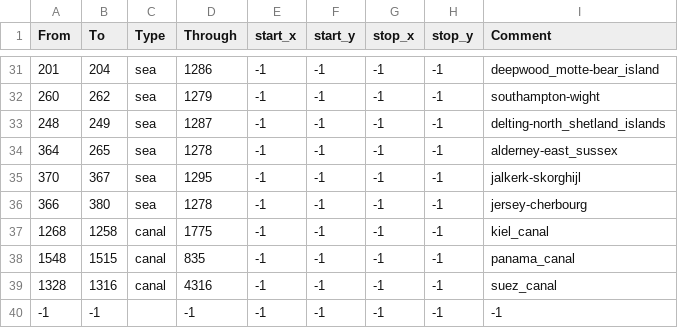
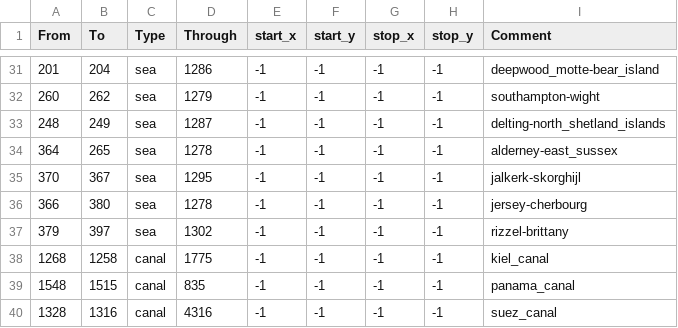
Before and after one commit to RisingSun962/breadmod2, a CSV file: map/adjacencies.csv, drawn as a sheet; only a part is shown, gaps mark what is left out; the shorter side is filled out with more unchanged rows; the diff names each change by its address in the sheet, - before the commit and + after, or states it on an @@ line.

Commit message:
Start on Gregois
Added provinces and nations for Gallica, La Falaise, Rumblerz and Anon

```diff
--- a/map/adjacencies.csv
+++ b/map/adjacencies.csv
+row 37: 379 | 397 | sea | 1302 | -1 | -1 | -1 | -1 | rizzel-brittany
```
Also changed, not shown: map/definition.csv, 29 other files.
